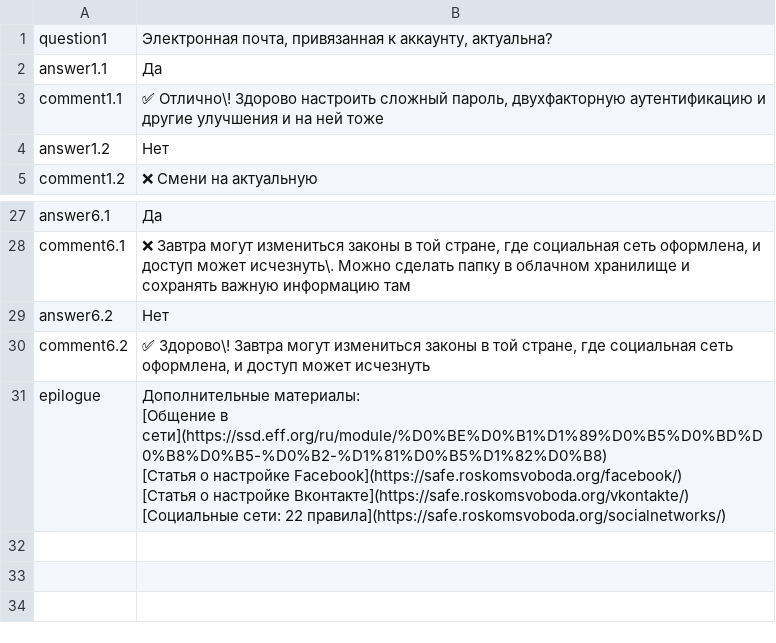
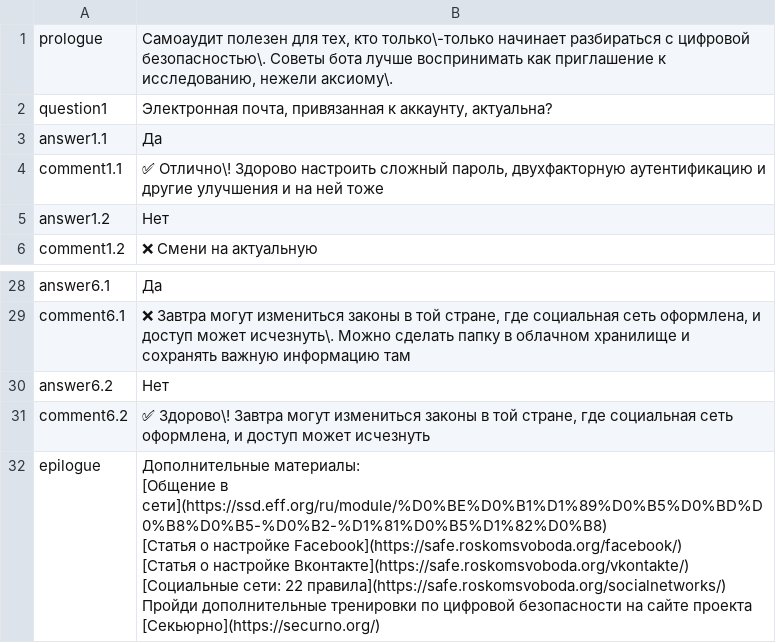
Before and after one commit to s-peppermint/s-peppermint-s-peppermint-bot, a CSV file: assets/СоциальныеСети.csv, drawn as a sheet; only a part is shown, gaps mark what is left out.

```diff
--- a/assets/СоциальныеСети.csv
+++ b/assets/СоциальныеСети.csv
@@ -1 +1,2 @@
+prologue,"Самоаудит полезен для тех, кто только\-только начинает разбираться с цифровой безопасностью\. Советы бота лучше воспринимать как приглашение к исследованию, нежели аксиому\."
 question1,"Электронная почта, привязанная к аккаунту, актуальна?"
@@ -30,7 +31,9 @@ answer6.2,Нет
 comment6.2,"✅ Здорово\! Завтра могут измениться законы в той стране, где социальная сеть оформлена, и доступ может исчезнуть"
-epilogue,"Дополнительные материалы:
-
-[Общение в сети](https://ssd.eff.org/ru/module/%D0%BE%D0%B1%D1%89%D0%B5%D0%BD%D0%B8%D0%B5-%D0%B2-%D1%81%D0%B5%D1%82%D0%B8)
-[Статья о настройке Facebook](https://safe.roskomsvoboda.org/facebook/)
-[Статья о настройке Вконтакте](https://safe.roskomsvoboda.org/vkontakte/)
-[Социальные сети: 22 правила](https://safe.roskomsvoboda.org/socialnetworks/) "
+epilogue,"Дополнительные материалы:
+
+[Общение в сети](https://ssd.eff.org/ru/module/%D0%BE%D0%B1%D1%89%D0%B5%D0%BD%D0%B8%D0%B5-%D0%B2-%D1%81%D0%B5%D1%82%D0%B8)
+[Статья о настройке Facebook](https://safe.roskomsvoboda.org/facebook/)
+[Статья о настройке Вконтакте](https://safe.roskomsvoboda.org/vkontakte/)
+[Социальные сети: 22 правила](https://safe.roskomsvoboda.org/socialnetworks/)
+
+Пройди дополнительные тренировки по цифровой безопасности на сайте проекта [Секьюрно](https://securno.org/)"
```
Also changed, not shown: assets/Android.csv, assets/Windows 8_10.csv, 4 other files.
